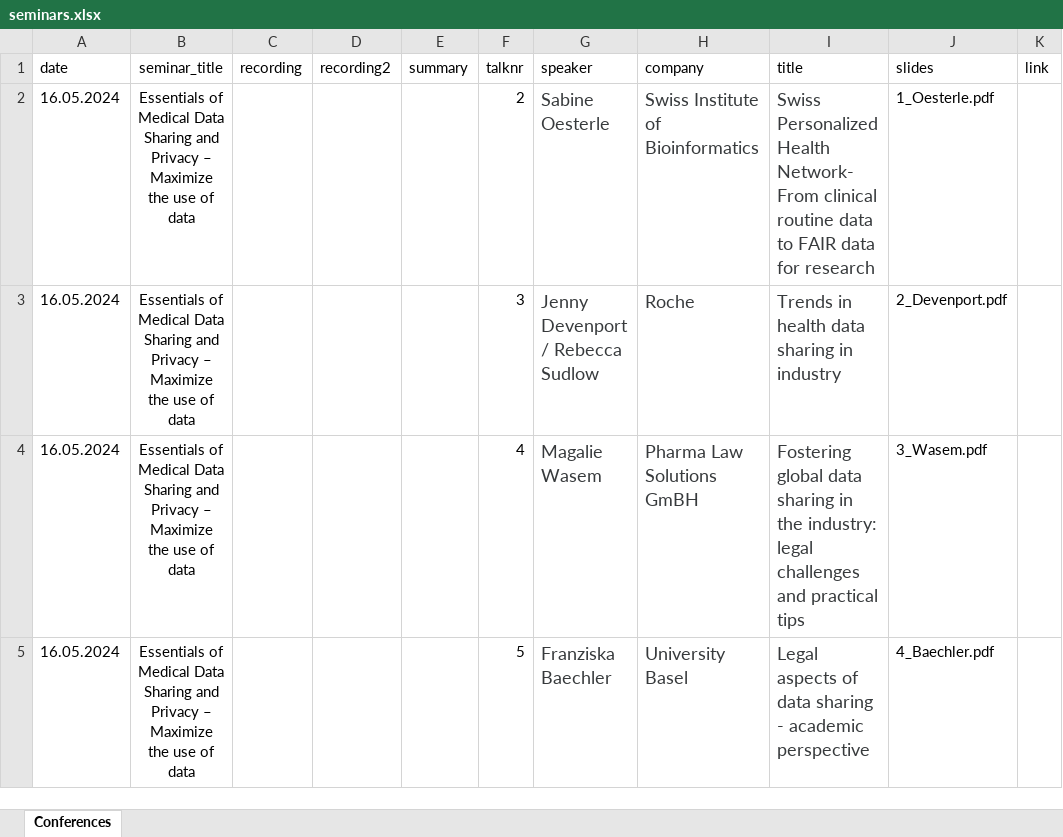
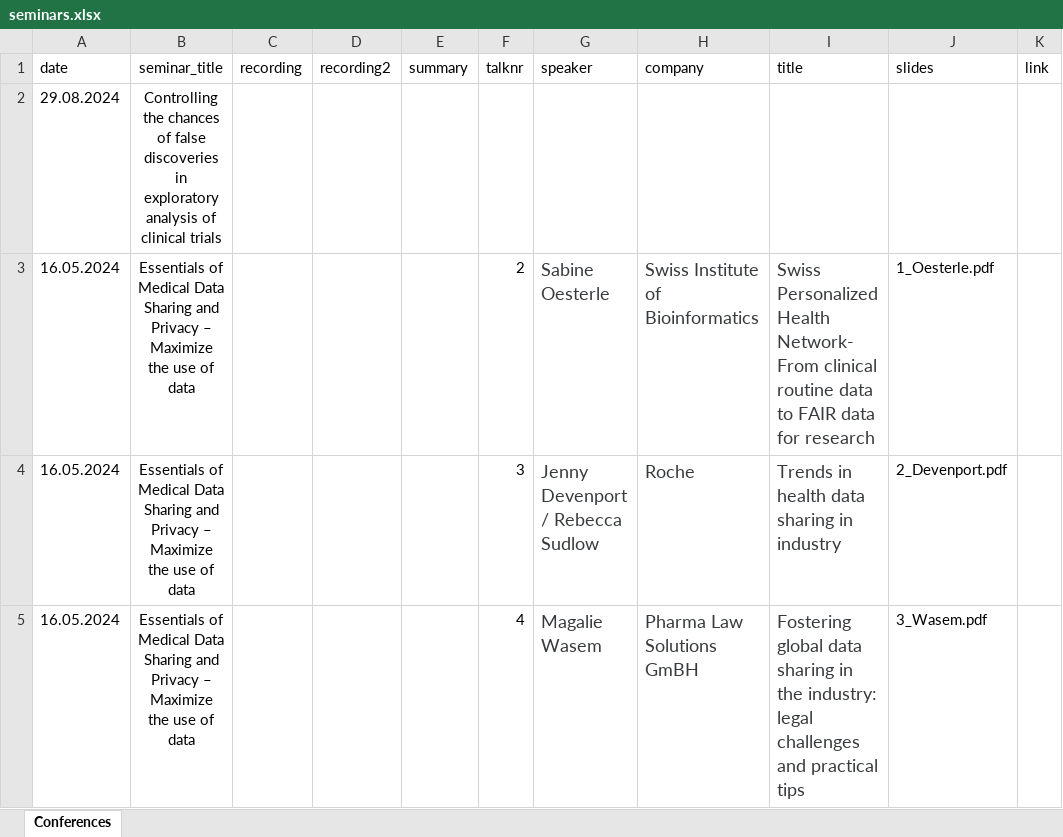
Before and after one commit to baselbiometrics/home, an Excel workbook: data/seminars.xlsx, sheet Conferences, drawn as a sheet; only a part is shown; the shorter side is filled out with more unchanged rows; values as stored, in another font and other column widths than the file's, no borders; charts and pictures not drawn; the diff names each change by its address in the sheet, - before the commit and + after, or states it on an @@ line.

```diff
--- a/data/seminars.xlsx (sheet Conferences)
+++ b/data/seminars.xlsx (sheet Conferences)
+row 2: 29.08.2024 | Controlling the chances of false discoveries in exploratory analysis of clinical trials
```
Also changed, not shown: charts or pictures, data/upcoming.xlsx, 9 other files.
